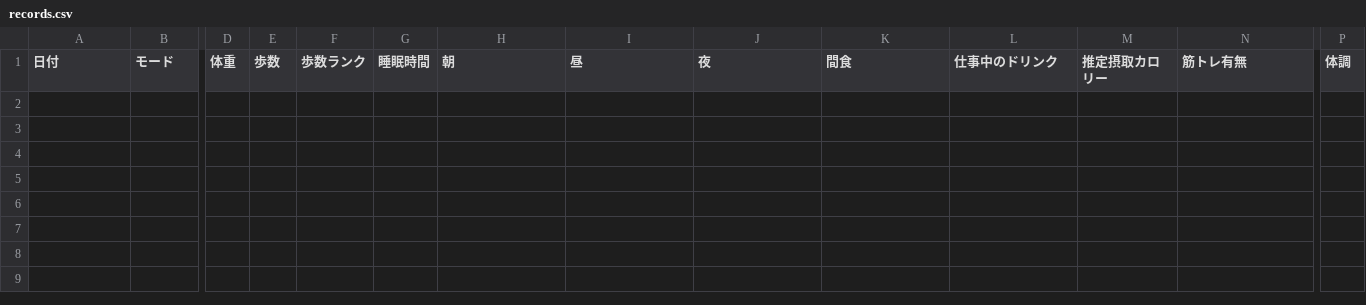
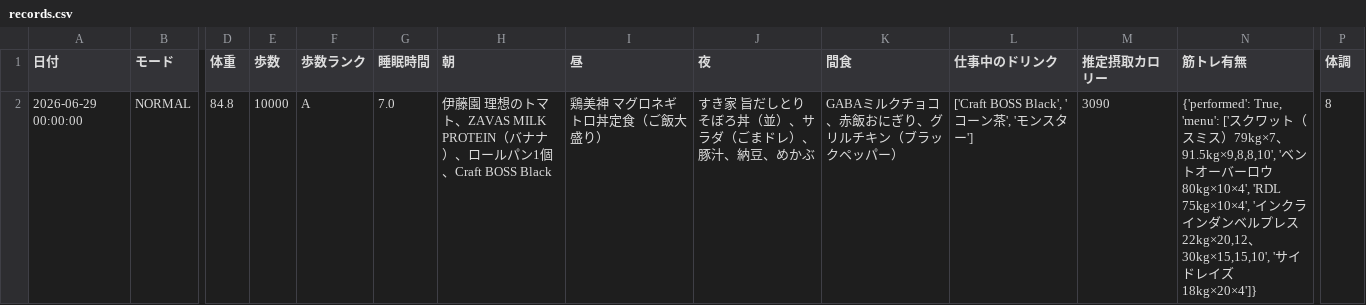
Before and after one commit to ZOEykyk/body-recomp-dashboard, a CSV file: records.csv, drawn as a sheet; only a part is shown, gaps mark what is left out; rows hold the shown columns only; the diff names each change by its address in the sheet, - before the commit and + after, or states it on an @@ line.

Commit message:
Update records.csv from Streamlit app

```diff
--- a/records.csv
+++ b/records.csv
+row 2: 2026-06-29 00:00:00 | NORMAL | 84.8 | 10000 | A | 7.0 | 伊藤園 理想のトマト、ZAVAS MILK PROTEIN（バナナ）、ロールパン1個、Craft BOSS Black | 鶏美神 マグロネギトロ丼定食（ご飯大盛り） | すき家 旨だしとりそぼろ丼（並）、サラダ（ごまドレ）、豚汁、納豆、めかぶ | GABAミルクチョコ、赤飯おにぎり、グリルチキン（ブラックペッパー） | ['Craft BOSS Black', 'コーン茶', 'モンスター'] | 3090 | {'performed': True, 'menu': ['スクワット（スミス）79kg×7、91.5kg×9,8,8,10', 'ベントオーバーロウ 80kg×10×4', 'RDL 75kg×10×4', 'インクラインダンベルプレス 22kg×20,12、30kg×15,15,10', 'サイドレイズ 18kg×20×4']} | 8
```
